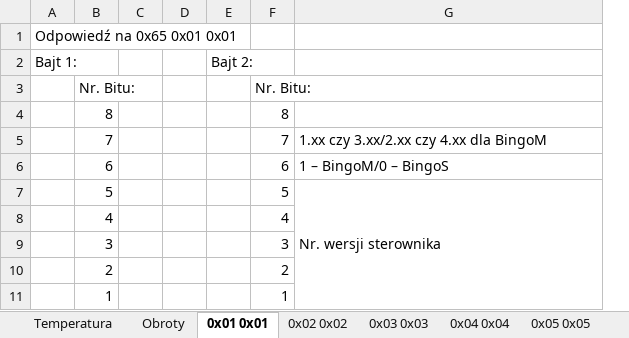
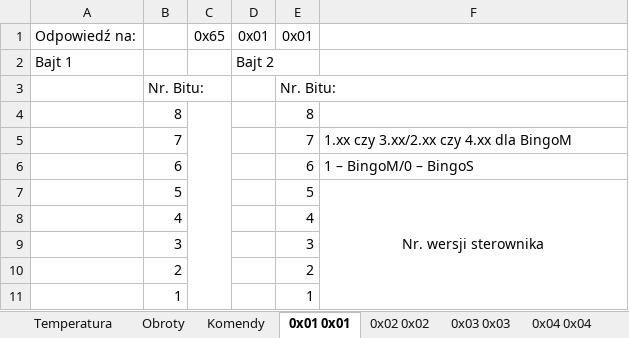
Before and after one commit to mobrembski/KMEBingo, an Excel workbook: BingoAnaliza.xlsx, sheet 0x01 0x01, drawn as a sheet; values as stored, in another font and other column widths than the file's, no borders; removed rows and columns are numbered as before the commit, all else as after; the diff names each change by its address in the sheet, - before the commit and + after, or states it on an @@ line.

```diff
--- a/BingoAnaliza.xlsx (sheet 0x01 0x01)
+++ b/BingoAnaliza.xlsx (sheet 0x01 0x01)
+sheet tab: Komendy
-column A, rows 1-2: Odpowiedź na 0x65 0x01 0x01 | Bajt 1:
+column A, rows 1-2: Odpowiedź na: | Bajt 1
-column C, empty
-column D, empty
-column E, row 2: Bajt 2:
+column C, row 1: 0x65
+column D, rows 1-2: 0x01 | Bajt 2
-E1: (empty)
+E1: 0x01
-F7 alignment: left
+F7 alignment: center
```
Also changed, not shown: sheet 0x02 0x02, sheet Temperatura, sheet 0x05 0x05, sheet 0x03 0x03, sheet 0x04 0x04, sheet Obroty, other sheet tabs, formulas that keep their value, charts or pictures.
